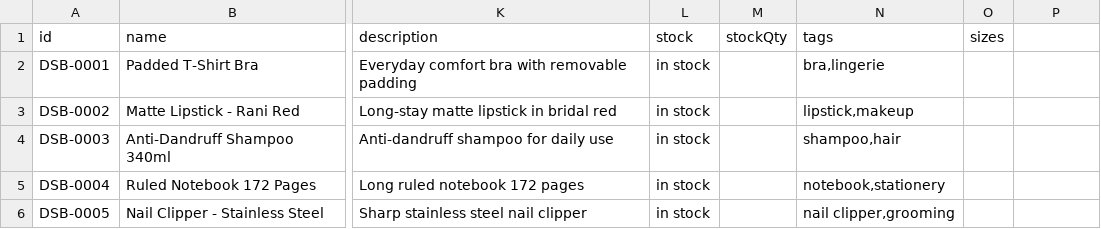
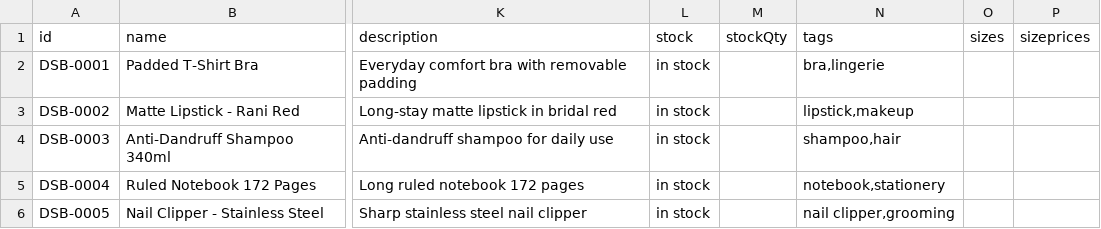
Before and after one commit to ashwinidhatterwal/dsb, a CSV file: products-template-for-google-sheets.csv, drawn as a sheet; only a part is shown, gaps mark what is left out; the diff names each change by its address in the sheet, - before the commit and + after, or states it on an @@ line.

```diff
--- a/products-template-for-google-sheets.csv
+++ b/products-template-for-google-sheets.csv
-P1: (empty)
+P1: sizeprices
```
Also changed, not shown: 15 other files.
